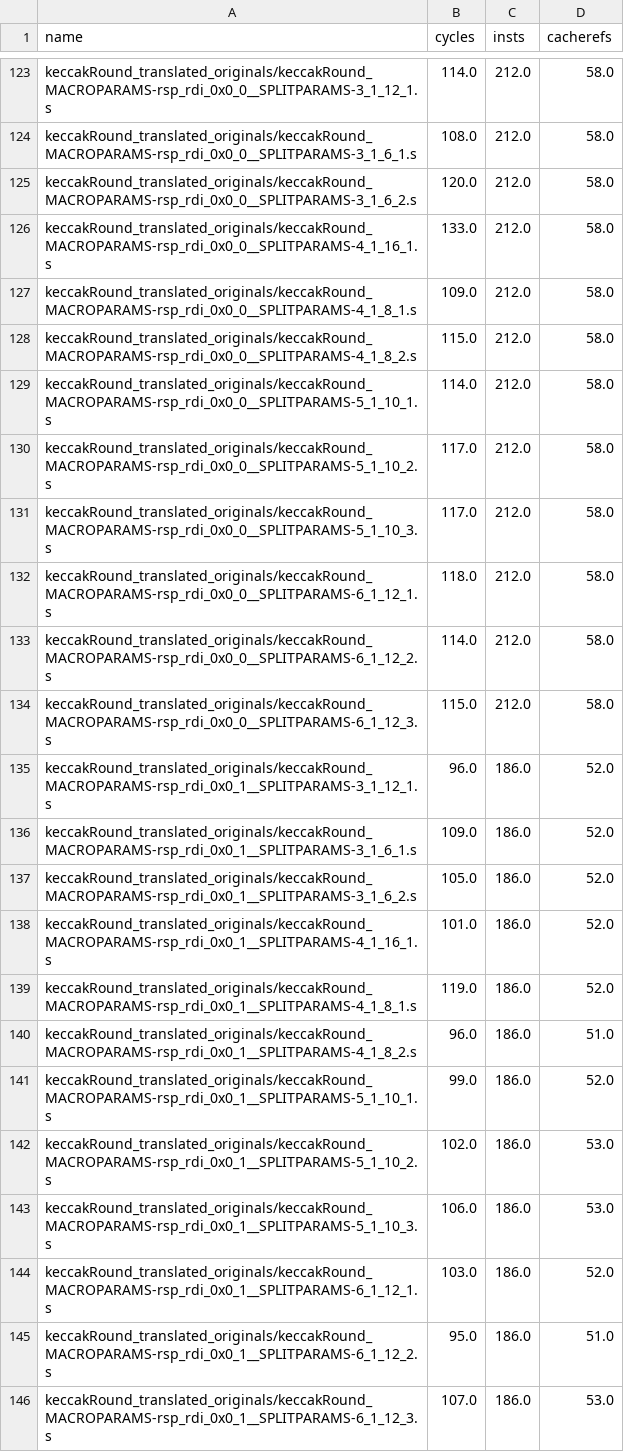
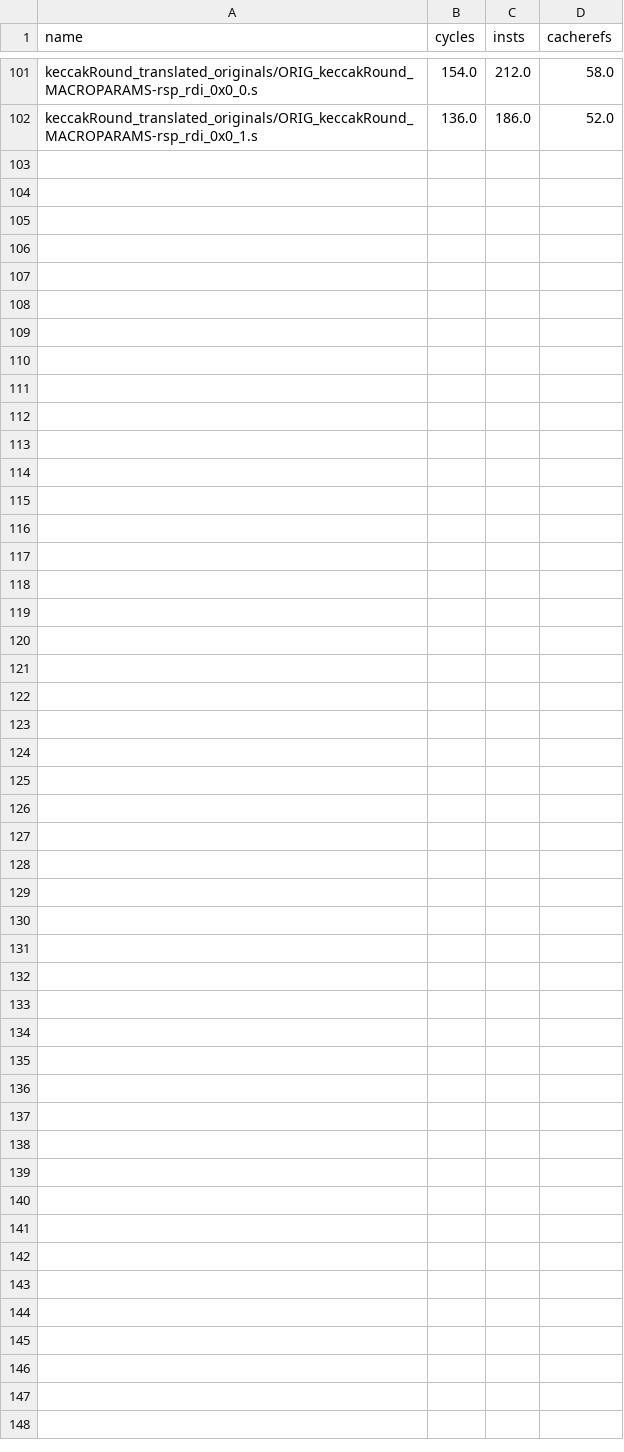
Before and after one commit to h2parson/x86_benchmarking, a CSV file: csv_results/results_unroll_1.csv, drawn as a sheet; only a part is shown, gaps mark what is left out; removed rows and columns are numbered as before the commit, all else as after; the diff covers the shown part only; the diff names each change by its address in the sheet, - before the commit and + after, or states it on an @@ line.

```diff
--- a/csv_results/results_unroll_1.csv
+++ b/csv_results/results_unroll_1.csv
-A101 (name): keccakRound_translated_originals/keccakRound_MACROPARAMS-rsp_rdi_0x0_0__SPLITPARAMS-3_1_12_1.s
+A101 (name): keccakRound_translated_originals/ORIG_keccakRound_MACROPARAMS-rsp_rdi_0x0_0.s
-B101 (cycles): 114.0
+B101 (cycles): 154.0
-row 124: keccakRound_translated_originals/keccakRound_MACROPARAMS-rsp_rdi_0x0_0__SPLITPARAMS-3_1_6_1.s | 108.0 | 212.0 | 58.0
-row 125: keccakRound_translated_originals/keccakRound_MACROPARAMS-rsp_rdi_0x0_0__SPLITPARAMS-3_1_6_2.s | 120.0 | 212.0 | 58.0
-row 126: keccakRound_translated_originals/keccakRound_MACROPARAMS-rsp_rdi_0x0_0__SPLITPARAMS-4_1_16_1.s | 133.0 | 212.0 | 58.0
-row 127: keccakRound_translated_originals/keccakRound_MACROPARAMS-rsp_rdi_0x0_0__SPLITPARAMS-4_1_8_1.s | 109.0 | 212.0 | 58.0
-row 128: keccakRound_translated_originals/keccakRound_MACROPARAMS-rsp_rdi_0x0_0__SPLITPARAMS-4_1_8_2.s | 115.0 | 212.0 | 58.0
-row 129: keccakRound_translated_originals/keccakRound_MACROPARAMS-rsp_rdi_0x0_0__SPLITPARAMS-5_1_10_1.s | 114.0 | 212.0 | 58.0
-row 130: keccakRound_translated_originals/keccakRound_MACROPARAMS-rsp_rdi_0x0_0__SPLITPARAMS-5_1_10_2.s | 117.0 | 212.0 | 58.0
-row 131: keccakRound_translated_originals/keccakRound_MACROPARAMS-rsp_rdi_0x0_0__SPLITPARAMS-5_1_10_3.s | 117.0 | 212.0 | 58.0
-row 132: keccakRound_translated_originals/keccakRound_MACROPARAMS-rsp_rdi_0x0_0__SPLITPARAMS-6_1_12_1.s | 118.0 | 212.0 | 58.0
-row 133: keccakRound_translated_originals/keccakRound_MACROPARAMS-rsp_rdi_0x0_0__SPLITPARAMS-6_1_12_2.s | 114.0 | 212.0 | 58.0
-row 134: keccakRound_translated_originals/keccakRound_MACROPARAMS-rsp_rdi_0x0_0__SPLITPARAMS-6_1_12_3.s | 115.0 | 212.0 | 58.0
-A102 (name): keccakRound_translated_originals/keccakRound_MACROPARAMS-rsp_rdi_0x0_1__SPLITPARAMS-3_1_12_1.s
+A102 (name): keccakRound_translated_originals/ORIG_keccakRound_MACROPARAMS-rsp_rdi_0x0_1.s
-B102 (cycles): 96.0
+B102 (cycles): 136.0
-row 136: keccakRound_translated_originals/keccakRound_MACROPARAMS-rsp_rdi_0x0_1__SPLITPARAMS-3_1_6_1.s | 109.0 | 186.0 | 52.0
-row 137: keccakRound_translated_originals/keccakRound_MACROPARAMS-rsp_rdi_0x0_1__SPLITPARAMS-3_1_6_2.s | 105.0 | 186.0 | 52.0
-row 138: keccakRound_translated_originals/keccakRound_MACROPARAMS-rsp_rdi_0x0_1__SPLITPARAMS-4_1_16_1.s | 101.0 | 186.0 | 52.0
-row 139: keccakRound_translated_originals/keccakRound_MACROPARAMS-rsp_rdi_0x0_1__SPLITPARAMS-4_1_8_1.s | 119.0 | 186.0 | 52.0
-row 140: keccakRound_translated_originals/keccakRound_MACROPARAMS-rsp_rdi_0x0_1__SPLITPARAMS-4_1_8_2.s | 96.0 | 186.0 | 51.0
-row 141: keccakRound_translated_originals/keccakRound_MACROPARAMS-rsp_rdi_0x0_1__SPLITPARAMS-5_1_10_1.s | 99.0 | 186.0 | 52.0
-row 142: keccakRound_translated_originals/keccakRound_MACROPARAMS-rsp_rdi_0x0_1__SPLITPARAMS-5_1_10_2.s | 102.0 | 186.0 | 53.0
-row 143: keccakRound_translated_originals/keccakRound_MACROPARAMS-rsp_rdi_0x0_1__SPLITPARAMS-5_1_10_3.s | 106.0 | 186.0 | 53.0
-row 144: keccakRound_translated_originals/keccakRound_MACROPARAMS-rsp_rdi_0x0_1__SPLITPARAMS-6_1_12_1.s | 103.0 | 186.0 | 52.0
-row 145: keccakRound_translated_originals/keccakRound_MACROPARAMS-rsp_rdi_0x0_1__SPLITPARAMS-6_1_12_2.s | 95.0 | 186.0 | 51.0
-row 146: keccakRound_translated_originals/keccakRound_MACROPARAMS-rsp_rdi_0x0_1__SPLITPARAMS-6_1_12_3.s | 107.0 | 186.0 | 53.0
```
Also changed, not shown: 22 removed rows and 4 edited cells elsewhere in this file, csv_results/results_unroll_10.csv, 9 other files.
